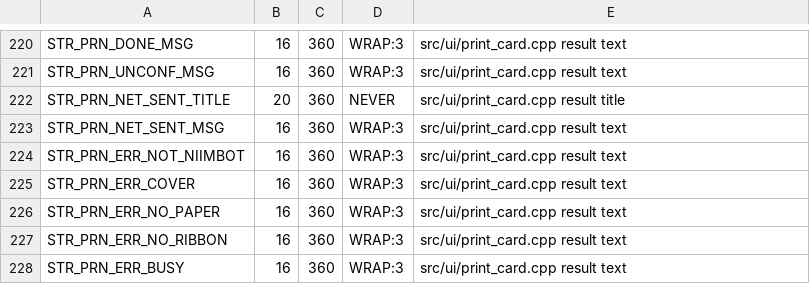
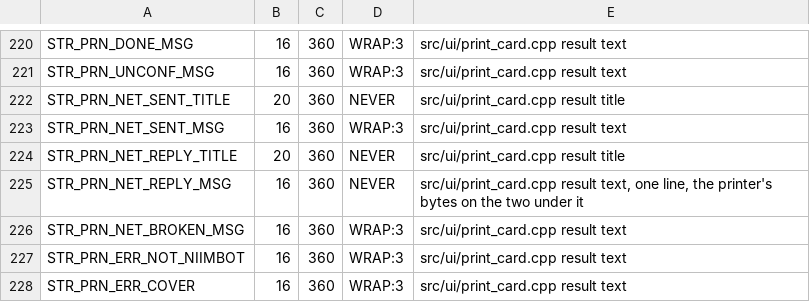
Before and after one commit to Eifel-Joe/SpoolmanScale, a TSV file: tools/ui_budgets.tsv, drawn as a sheet; only a part is shown, gaps mark what is left out; the shorter side is filled out with more unchanged rows.

```diff
--- a/tools/ui_budgets.tsv
+++ b/tools/ui_budgets.tsv
@@ -223,2 +223,5 @@ STR_PRN_NET_SENT_TITLE	20	360	NEVER	src/ui/print_card.cpp result title
 STR_PRN_NET_SENT_MSG	16	360	WRAP:3	src/ui/print_card.cpp result text
+STR_PRN_NET_REPLY_TITLE	20	360	NEVER	src/ui/print_card.cpp result title
+STR_PRN_NET_REPLY_MSG	16	360	NEVER	src/ui/print_card.cpp result text, one line, the printer's bytes on the two under it
+STR_PRN_NET_BROKEN_MSG	16	360	WRAP:3	src/ui/print_card.cpp result text
 STR_PRN_ERR_NOT_NIIMBOT	16	360	WRAP:3	src/ui/print_card.cpp result text
```
Also changed, not shown: 11 other files.
